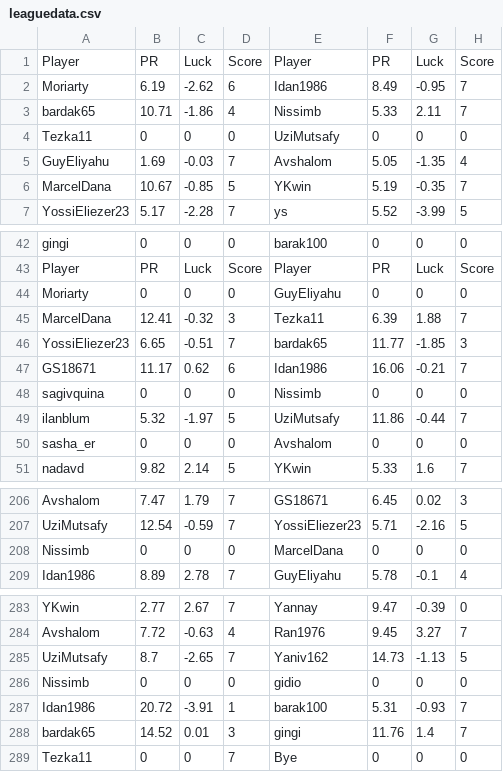
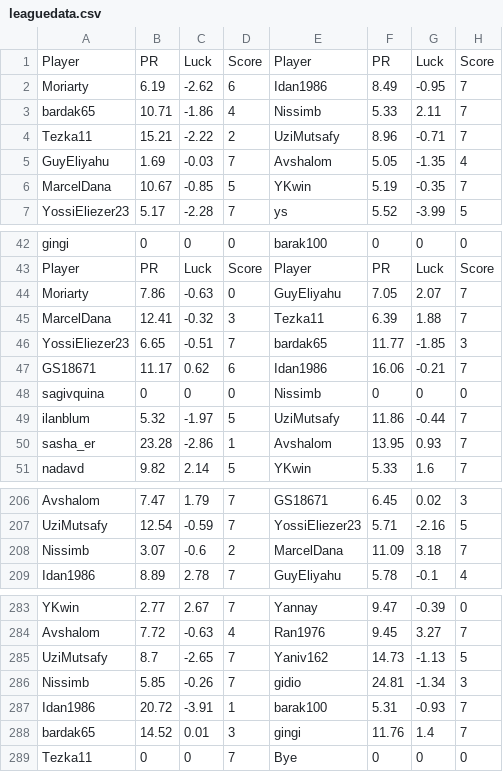
Before and after one commit to guyeli31/Shabi_Israel, a CSV file: leagues/Shabi Israel May 2026/leaguedata.csv, drawn as a sheet; only a part is shown, gaps mark what is left out.

```diff
--- a/leagues/Shabi Israel May 2026/leaguedata.csv
+++ b/leagues/Shabi Israel May 2026/leaguedata.csv
@@ -3,3 +3,3 @@ Moriarty,6.19,-2.62,6,Idan1986,8.49,-0.95,7
 bardak65,10.71,-1.86,4,Nissimb,5.33,2.11,7
-Tezka11,0,0,0,UziMutsafy,0,0,0
+Tezka11,15.21,-2.22,2,UziMutsafy,8.96,-0.71,7
 GuyEliyahu,1.69,-0.03,7,Avshalom,5.05,-1.35,4
@@ -43,3 +43,3 @@ gingi,0,0,0,barak100,0,0,0
 Player, PR, Luck, Score, Player, PR, Luck, Score
-Moriarty,0,0,0,GuyEliyahu,0,0,0
+Moriarty,7.86,-0.63,0,GuyEliyahu,7.05,2.07,7
 MarcelDana,12.41,-0.32,3,Tezka11,6.39,1.88,7
@@ -49,3 +49,3 @@ sagivquina,0,0,0,Nissimb,0,0,0
 ilanblum,5.32,-1.97,5,UziMutsafy,11.86,-0.44,7
-sasha_er,0,0,0,Avshalom,0,0,0
+sasha_er,23.28,-2.86,1,Avshalom,13.95,0.93,7
 nadavd,9.82,2.14,5,YKwin,5.33,1.6,7
@@ -207,3 +207,3 @@ Avshalom,7.47,1.79,7,GS18671,6.45,0.02,3
 UziMutsafy,12.54,-0.59,7,YossiEliezer23,5.71,-2.16,5
-Nissimb,0,0,0,MarcelDana,0,0,0
+Nissimb,3.07,-0.6,2,MarcelDana,11.09,3.18,7
 Idan1986,8.89,2.78,7,GuyEliyahu,5.78,-0.1,4
@@ -285,3 +285,3 @@ Avshalom,7.72,-0.63,4,Ran1976,9.45,3.27,7
 UziMutsafy,8.7,-2.65,7,Yaniv162,14.73,-1.13,5
-Nissimb,0,0,0,gidio,0,0,0
+Nissimb,5.85,-0.26,7,gidio,24.81,-1.34,3
 Idan1986,20.72,-3.91,1,barak100,5.31,-0.93,7
```
Also changed, not shown: 3 other files.
